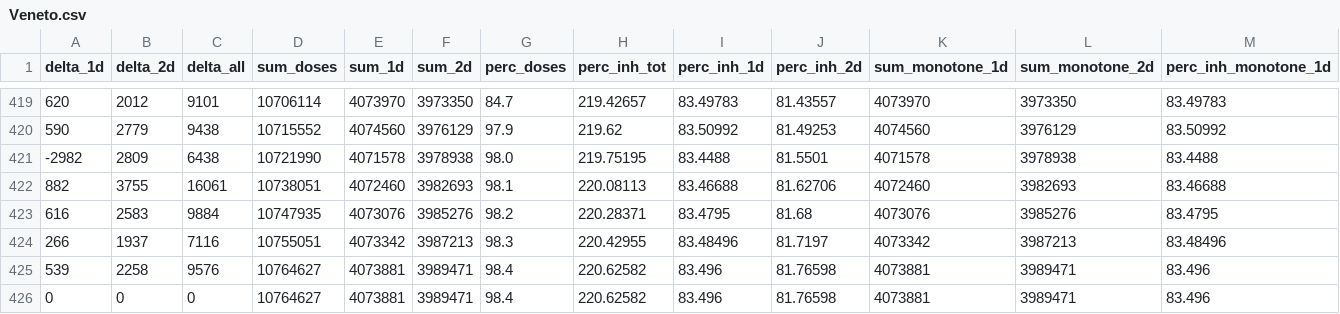
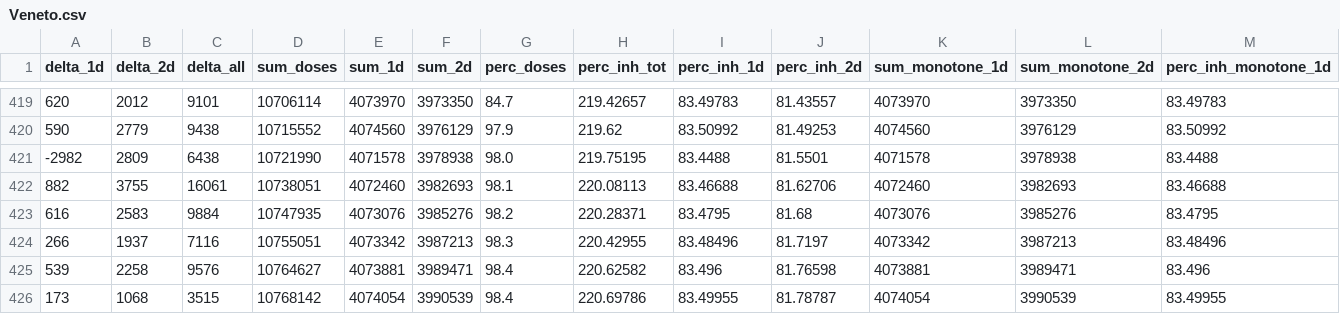
Before and after one commit to jrkager/covid-vaccinations-italy, a CSV file: vacc-history/Veneto.csv, drawn as a sheet; only a part is shown, gaps mark what is left out; removed rows and columns are numbered as before the commit, all else as after; rows hold the shown columns only; the diff names each change by its address in the sheet, - before the commit and + after, or states it on an @@ line.

```diff
--- a/vacc-history/Veneto.csv
+++ b/vacc-history/Veneto.csv
-row 426: 0 | 0 | 0 | 10764627 | 4073881 | 3989471 | 98.4 | 220.62582 | 83.496 | 81.76598 | 4073881 | 3989471 | 83.496
+row 426: 173 | 1068 | 3515 | 10768142 | 4074054 | 3990539 | 98.4 | 220.69786 | 83.49955 | 81.78787 | 4074054 | 3990539 | 83.49955
```
Also changed, not shown: vacc-history/Lombardia.csv, vacc-history/Piemonte.csv, 18 other files.
